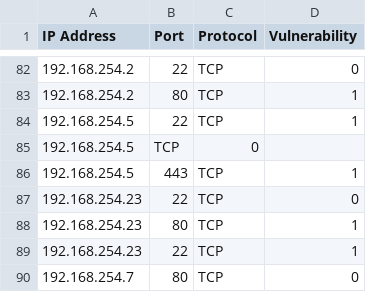
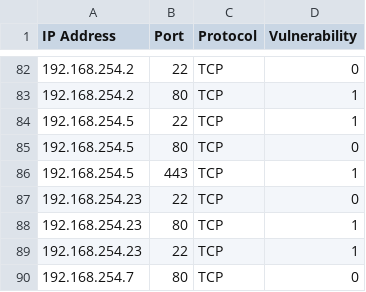
Before and after one commit to kdairatchi/CyberGuard, a CSV file: data.csv, drawn as a sheet; only a part is shown, gaps mark what is left out.

Commit message:
Update data.csv

```diff
--- a/data.csv
+++ b/data.csv
@@ -84,3 +84,3 @@ IP Address,Port,Protocol,Vulnerability
 192.168.254.5,22,TCP,1
-192.168.254.5,TCP,0
+192.168.254.5,80,TCP,0
 192.168.254.5,443,TCP,1
```
